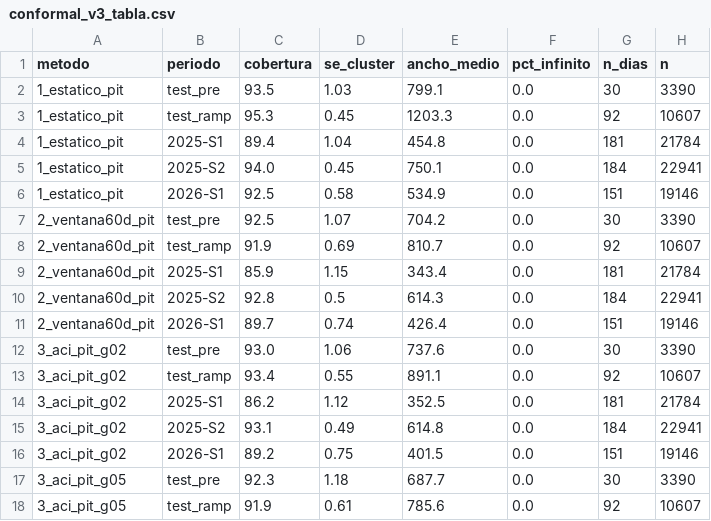
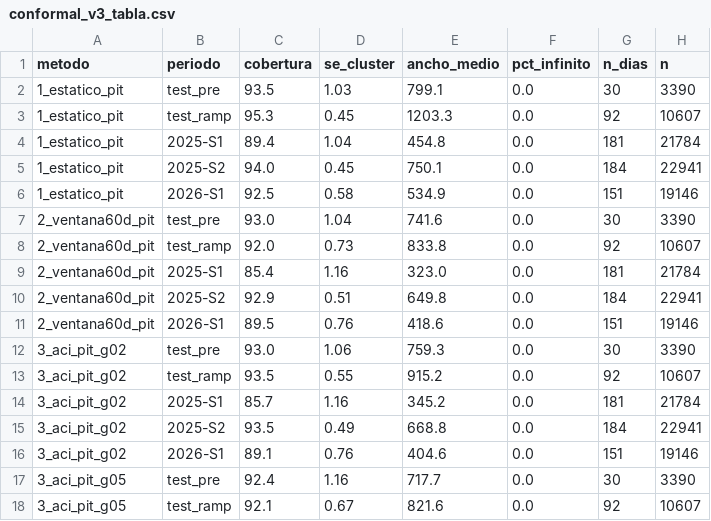
Before and after one commit to Pablosebastian-reyes/curtailmentiq-research, a CSV file: flagship/conformal_v3_tabla.csv, drawn as a sheet; only a part is shown; the diff covers the shown part only.

```diff
--- a/flagship/conformal_v3_tabla.csv
+++ b/flagship/conformal_v3_tabla.csv
@@ -6,13 +6,13 @@ metodo,periodo,cobertura,se_cluster,ancho_medio,pct_infinito,n_dias,n
 1_estatico_pit,2026-S1,92.5,0.58,534.9,0.0,151,19146
-2_ventana60d_pit,test_pre,92.5,1.07,704.2,0.0,30,3390
-2_ventana60d_pit,test_ramp,91.9,0.69,810.7,0.0,92,10607
-2_ventana60d_pit,2025-S1,85.9,1.15,343.4,0.0,181,21784
-2_ventana60d_pit,2025-S2,92.8,0.5,614.3,0.0,184,22941
-2_ventana60d_pit,2026-S1,89.7,0.74,426.4,0.0,151,19146
-3_aci_pit_g02,test_pre,93.0,1.06,737.6,0.0,30,3390
-3_aci_pit_g02,test_ramp,93.4,0.55,891.1,0.0,92,10607
-3_aci_pit_g02,2025-S1,86.2,1.12,352.5,0.0,181,21784
-3_aci_pit_g02,2025-S2,93.1,0.49,614.8,0.0,184,22941
-3_aci_pit_g02,2026-S1,89.2,0.75,401.5,0.0,151,19146
-3_aci_pit_g05,test_pre,92.3,1.18,687.7,0.0,30,3390
-3_aci_pit_g05,test_ramp,91.9,0.61,785.6,0.0,92,10607
+2_ventana60d_pit,test_pre,93.0,1.04,741.6,0.0,30,3390
+2_ventana60d_pit,test_ramp,92.0,0.73,833.8,0.0,92,10607
+2_ventana60d_pit,2025-S1,85.4,1.16,323.0,0.0,181,21784
+2_ventana60d_pit,2025-S2,92.9,0.51,649.8,0.0,184,22941
+2_ventana60d_pit,2026-S1,89.5,0.76,418.6,0.0,151,19146
+3_aci_pit_g02,test_pre,93.0,1.06,759.3,0.0,30,3390
+3_aci_pit_g02,test_ramp,93.5,0.55,915.2,0.0,92,10607
+3_aci_pit_g02,2025-S1,85.7,1.16,345.2,0.0,181,21784
+3_aci_pit_g02,2025-S2,93.5,0.49,668.8,0.0,184,22941
+3_aci_pit_g02,2026-S1,89.1,0.76,404.6,0.0,151,19146
+3_aci_pit_g05,test_pre,92.4,1.16,717.7,0.0,30,3390
+3_aci_pit_g05,test_ramp,92.1,0.67,821.6,0.0,92,10607
```
Also changed, not shown: 44 edited cells elsewhere in this file, 8 other files.
